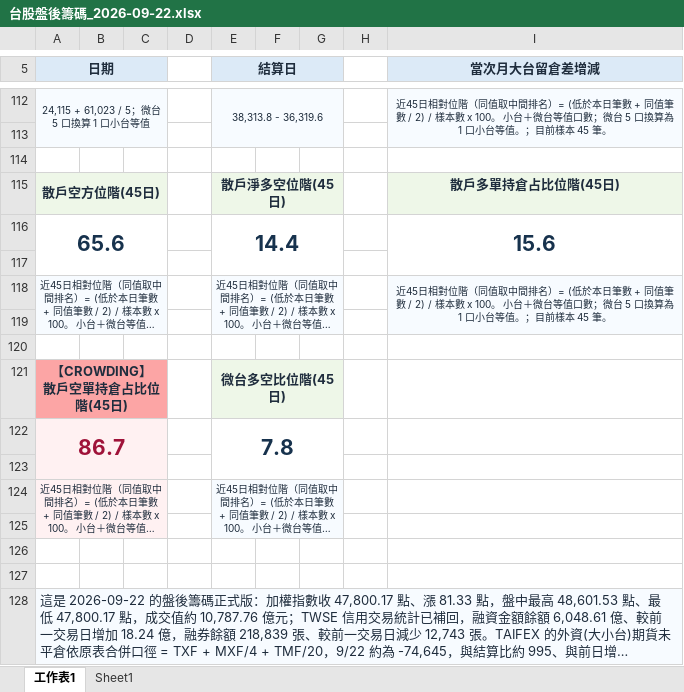
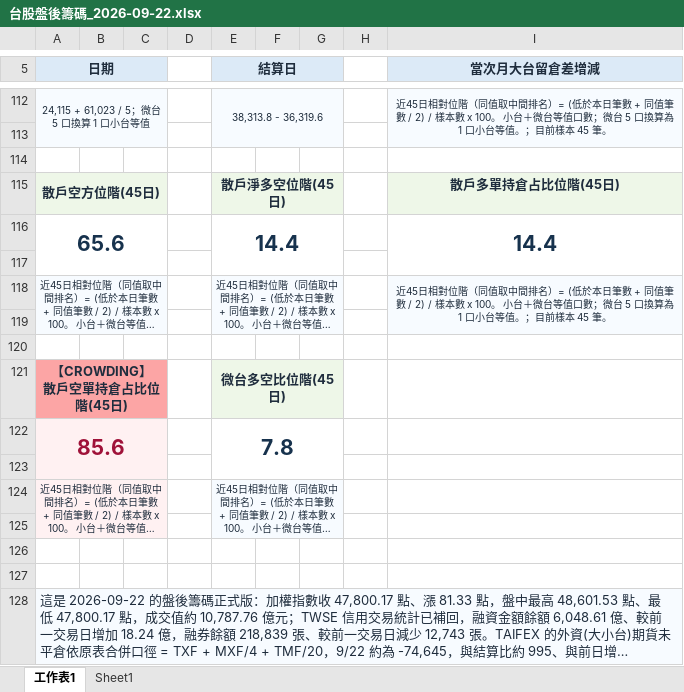
Before and after one commit to wu851127-rgb/chip-report-site, an Excel workbook: outputs/chip-report/台股盤後籌碼_2026-09-22.xlsx, sheet 工作表1, drawn as a sheet; only a part is shown, gaps mark what is left out; long unchanged cells end in …; values as stored, in another font and other column widths than the file's, no borders; the diff names each change by its address in the sheet, - before the commit and + after, or states it on an @@ line.

```diff
--- a/outputs/chip-report/台股盤後籌碼_2026-09-22.xlsx (sheet 工作表1)
+++ b/outputs/chip-report/台股盤後籌碼_2026-09-22.xlsx (sheet 工作表1)
-I116 (當次月大台留倉差增減): 15.6
+I116 (當次月大台留倉差增減): 14.4
-A122 (日期): 86.7
+A122 (日期): 85.6
```
Also changed, not shown: outputs/chip-report/台股盤後籌碼_2026-06-18.xlsx, outputs/chip-report/台股盤後籌碼_2026-06-22.xlsx, 52 other files.
